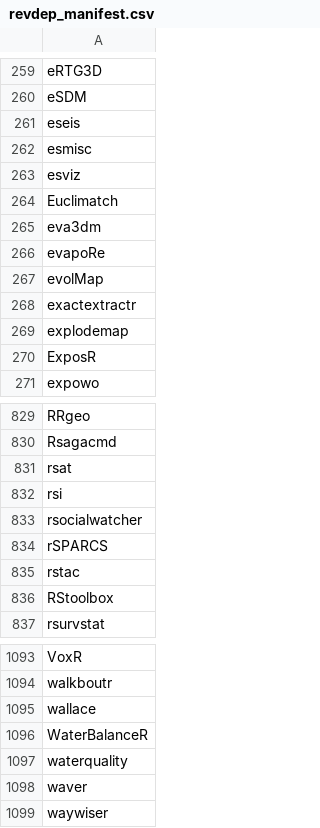
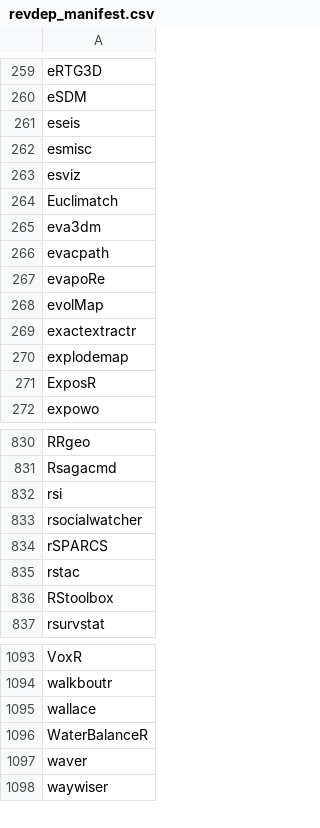
Before and after one commit to mdsumner/gdalcheck, a CSV file: config/revdep_manifest.csv, drawn as a sheet; only a part is shown, gaps mark what is left out.

```diff
--- a/config/revdep_manifest.csv
+++ b/config/revdep_manifest.csv
@@ -265,2 +265,3 @@
 "eva3dm"
+"evacpath"
 "evapoRe"
@@ -830,3 +831,2 @@
 "Rsagacmd"
-"rsat"
 "rsi"
@@ -1096,3 +1096,2 @@
 "WaterBalanceR"
-"waterquality"
 "waver"
```
Also changed, not shown: 1 other file.
